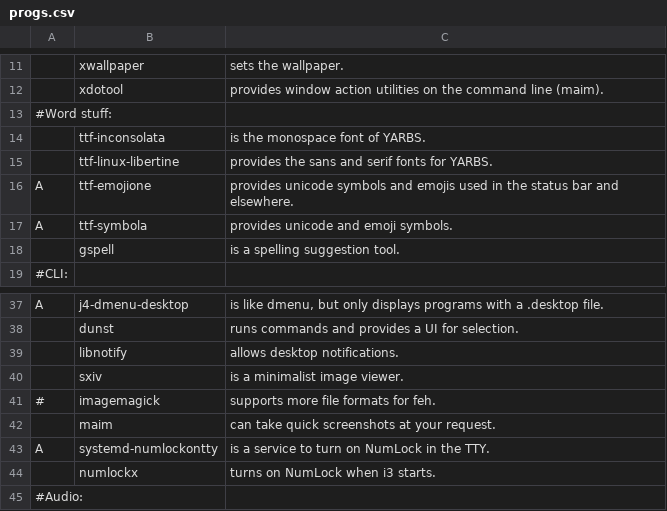
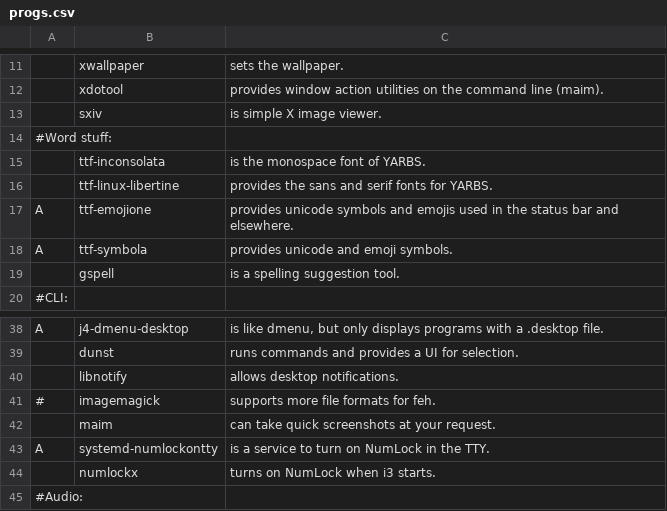
Before and after one commit to ispanos/anergos, a CSV file: progs.csv, drawn as a sheet; only a part is shown, gaps mark what is left out; removed rows and columns are numbered as before the commit, all else as after; the diff names each change by its address in the sheet, - before the commit and + after, or states it on an @@ line.

Commit message:
Update progs.csv

```diff
--- a/progs.csv
+++ b/progs.csv
+row 13:  | sxiv | is simple X image viewer.
-row 40:  | sxiv | is a minimalist image viewer.
```
